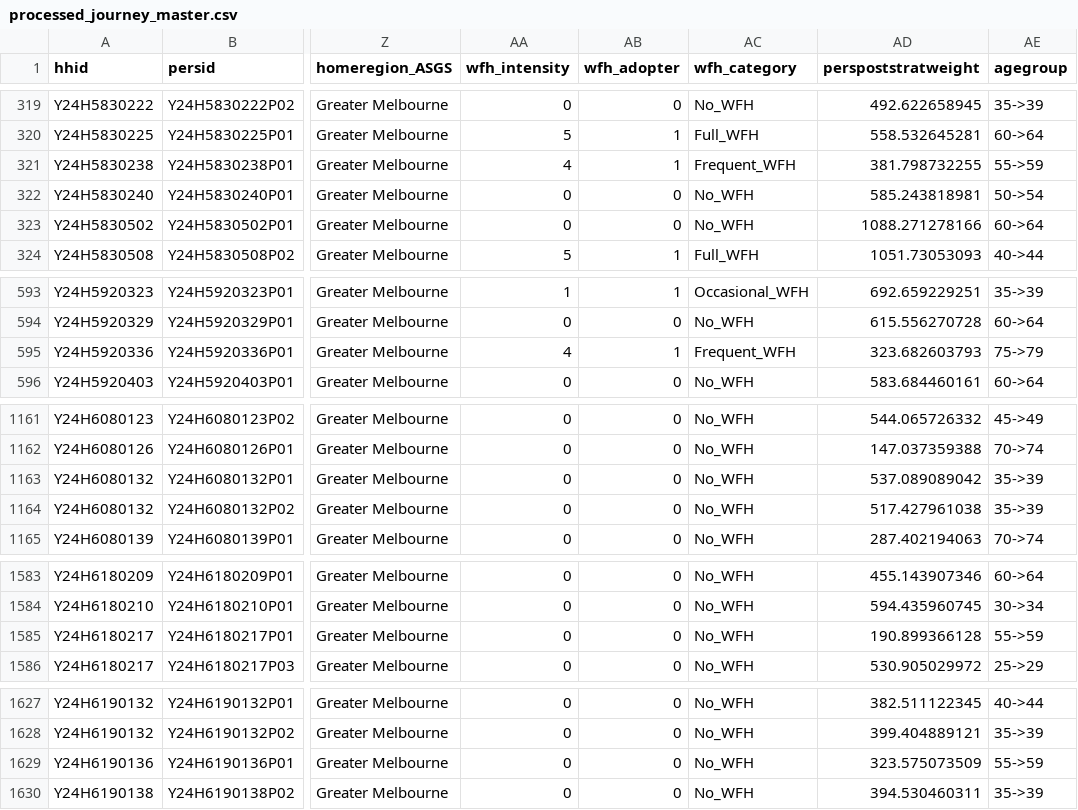
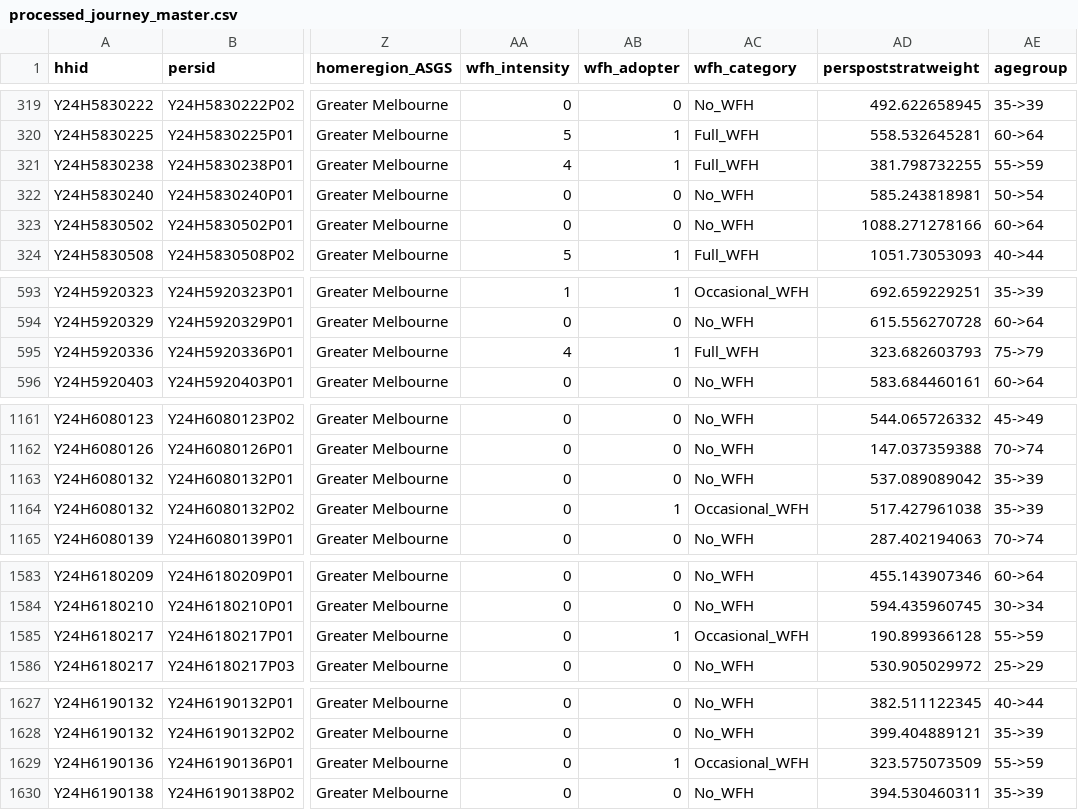
Before and after one commit to chi-n-nguyen/comp20008-a2, a CSV file: 01_preprocessing/outputs/processed_journey_master.csv, drawn as a sheet; only a part is shown, gaps mark what is left out; the diff covers the shown part only; the diff names each change by its address in the sheet, - before the commit and + after, or states it on an @@ line.

```diff
--- a/01_preprocessing/outputs/processed_journey_master.csv
+++ b/01_preprocessing/outputs/processed_journey_master.csv
-AC321 (wfh_category): Frequent_WFH
+AC321 (wfh_category): Full_WFH
-AC595 (wfh_category): Frequent_WFH
+AC595 (wfh_category): Full_WFH
-AB1164 (wfh_adopter): 0
+AB1164 (wfh_adopter): 1
-AC1164 (wfh_category): No_WFH
+AC1164 (wfh_category): Occasional_WFH
-AB1585 (wfh_adopter): 0
+AB1585 (wfh_adopter): 1
-AC1585 (wfh_category): No_WFH
+AC1585 (wfh_category): Occasional_WFH
-AB1629 (wfh_adopter): 0
+AB1629 (wfh_adopter): 1
-AC1629 (wfh_category): No_WFH
+AC1629 (wfh_category): Occasional_WFH
```
Also changed, not shown: 17 edited cells elsewhere in this file, 9 other files.
